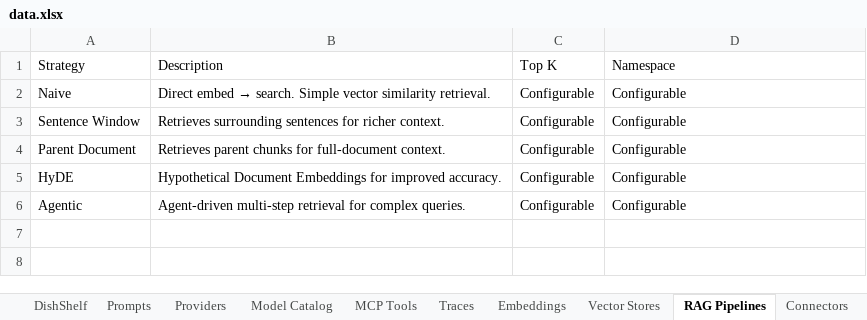
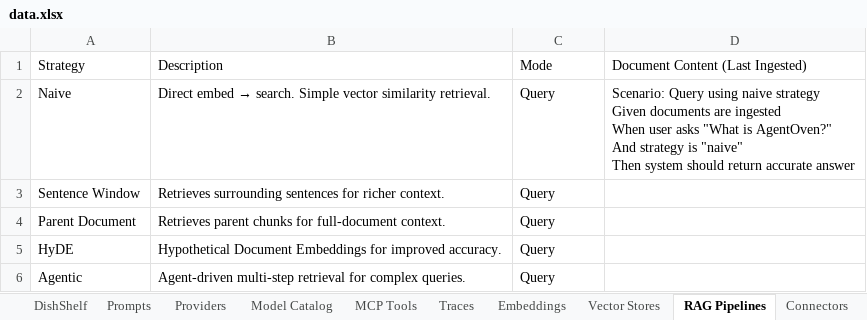
Before and after one commit to Irshadsmart/playwright-agentoven, an Excel workbook: data/data.xlsx, sheet RAG Pipelines, drawn as a sheet; values as stored, in another font and other column widths than the file's, no borders; ↵ is a line break in a cell; the diff names each change by its address in the sheet, - before the commit and + after, or states it on an @@ line.

```diff
--- a/data/data.xlsx (sheet RAG Pipelines)
+++ b/data/data.xlsx (sheet RAG Pipelines)
-C1: Top K
+C1: Mode
-D1: Namespace
+D1: Document Content (Last Ingested)
-C2:C6: Configurable
+C2:C6: Query
-D2: Configurable
+D2: Scenario: Query using naive strategy ↵ Given documents are ingested ↵ When user asks "What is AgentOven?" ↵ And strategy is "naive" ↵ Then system should return accurate answer
-D3:D6: Configurable
+D3:D6: (empty)
```
Also changed, not shown: sheet Model Catalog, sheet Agents, sheet Providers, sheet Overview - Traces, sheet MCP Tools, sheet Prompts, 3 more sheets, other sheet tabs, 1 other file.
